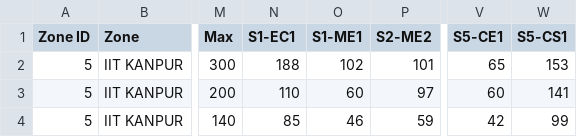
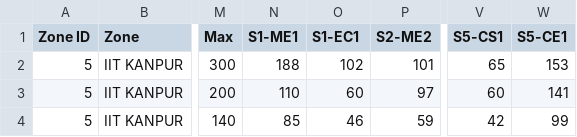
Before and after one commit to mrbalajisk/GATE-exam-center-allocation, a CSV file: data/zone5.csv, drawn as a sheet; only a part is shown, gaps mark what is left out; the diff names each change by its address in the sheet, - before the commit and + after, or states it on an @@ line.

```diff
--- a/data/zone5.csv
+++ b/data/zone5.csv
-N1: S1-EC1
+N1: S1-ME1
-O1: S1-ME1
+O1: S1-EC1
-V1: S5-CE1
+V1: S5-CS1
-W1: S5-CS1
+W1: S5-CE1
```
Also changed, not shown: 3 other files.
